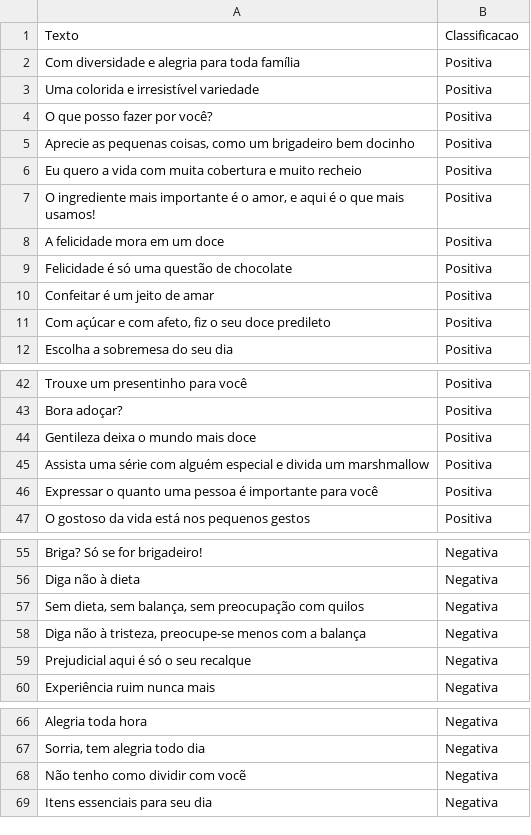
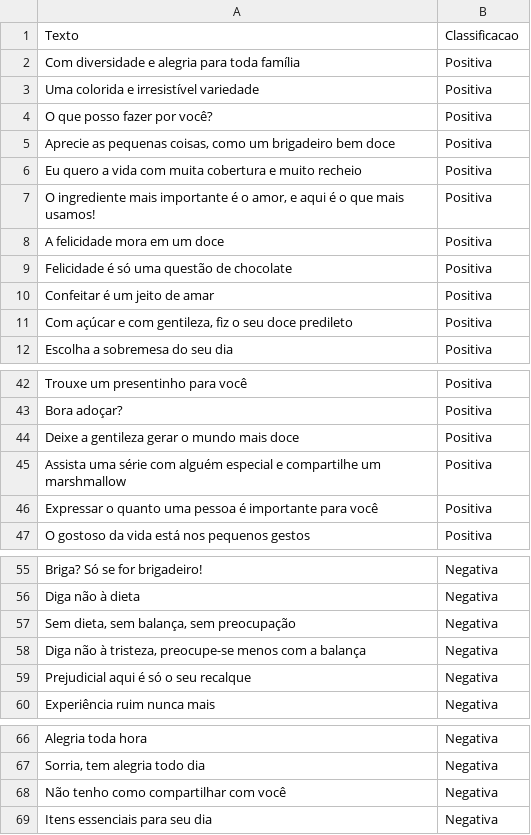
Before and after one commit to johnywalves/analizo, a CSV file: data/frases.csv, drawn as a sheet; only a part is shown, gaps mark what is left out; the diff covers the shown part only.

Commit message:
:memo: Atualização das frases

```diff
--- a/data/frases.csv
+++ b/data/frases.csv
@@ -4,3 +4,3 @@ Uma colorida e irresistível variedade,Positiva
 O que posso fazer por você?,Positiva
-"Aprecie as pequenas coisas, como um brigadeiro bem docinho",Positiva
+"Aprecie as pequenas coisas, como um brigadeiro bem doce",Positiva
 Eu quero a vida com muita cobertura e muito recheio,Positiva
@@ -10,3 +10,3 @@ Felicidade é só uma questão de chocolate,Positiva
 Confeitar é um jeito de amar ,Positiva
-"Com açúcar e com afeto, fiz o seu doce predileto",Positiva
+"Com açúcar e com gentileza, fiz o seu doce predileto",Positiva
 Escolha a sobremesa do seu dia,Positiva
@@ -43,4 +43,4 @@ Trouxe um presentinho para você ,Positiva
 Bora adoçar?,Positiva
-Gentileza deixa o mundo mais doce ,Positiva
-Assista uma série com alguém especial e divida um marshmallow,Positiva
+Deixe a gentileza gerar o mundo mais doce ,Positiva
+Assista uma série com alguém especial e compartilhe um marshmallow,Positiva
 Expressar o quanto uma pessoa é importante para você ,Positiva
@@ -56,3 +56,3 @@ Briga? Só se for brigadeiro! ,Negativa
 Diga não à dieta,Negativa
-"Sem dieta, sem balança, sem preocupação com quilos",Negativa
+"Sem dieta, sem balança, sem preocupação",Negativa
 "Diga não à tristeza, preocupe-se menos com a balança ",Negativa
@@ -67,3 +67,3 @@ Alegria toda hora,Negativa
 "Sorria, tem alegria todo dia",Negativa
-Não tenho como dividir com vocẽ,Negativa
+Não tenho como compartilhar com você,Negativa
 Itens essenciais para seu dia ,Negativa
```
Also changed, not shown: 2 edited cells elsewhere in this file, 2 other files.
